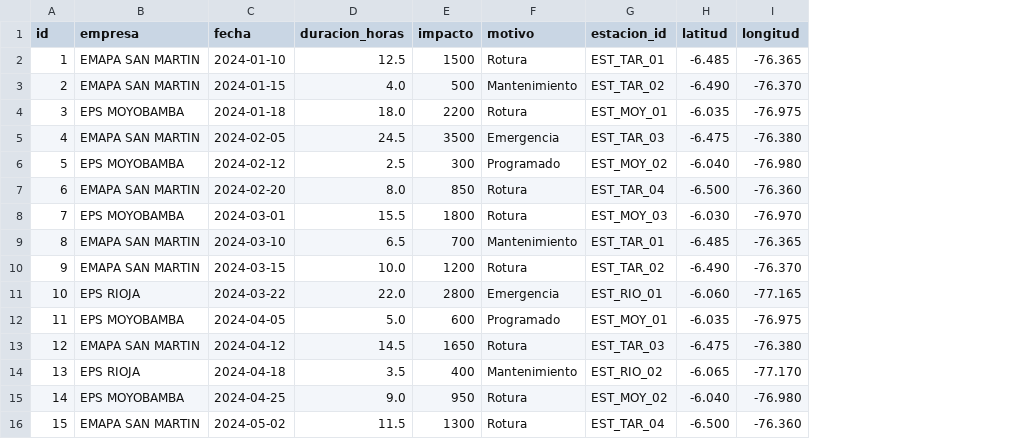
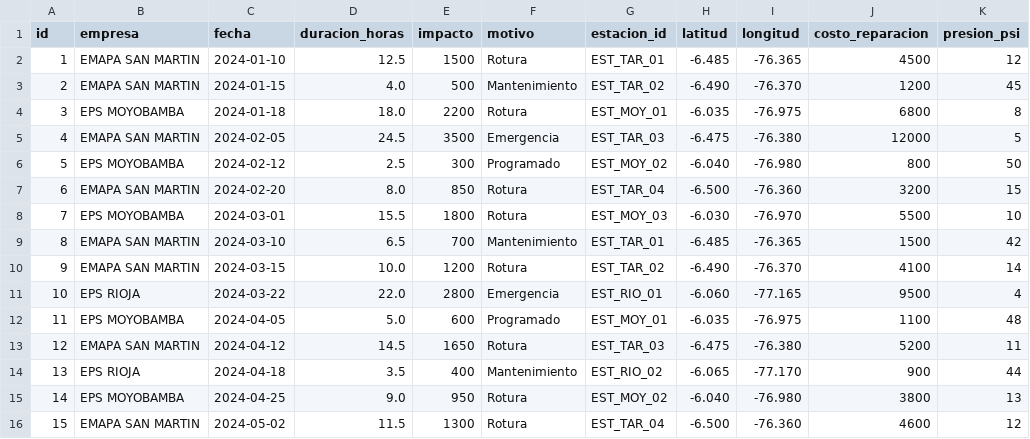
Before and after one commit to furawa23/front-streamlit, a CSV file: data/resultados.csv, drawn as a sheet; the diff names each change by its address in the sheet, - before the commit and + after, or states it on an @@ line.

```diff
--- a/data/resultados.csv
+++ b/data/resultados.csv
+column J (costo_reparacion), rows 2-16: 4500 | 1200 | 6800 | 12000 | 800 | 3200 | 5500 | 1500 | 4100 | 9500 | 1100 | 5200 | 900 | 3800 | 4600
+column K (presion_psi), rows 2-16: 12 | 45 | 8 | 5 | 50 | 15 | 10 | 42 | 14 | 4 | 48 | 11 | 44 | 13 | 12
```
Also changed, not shown: 1 other file.
